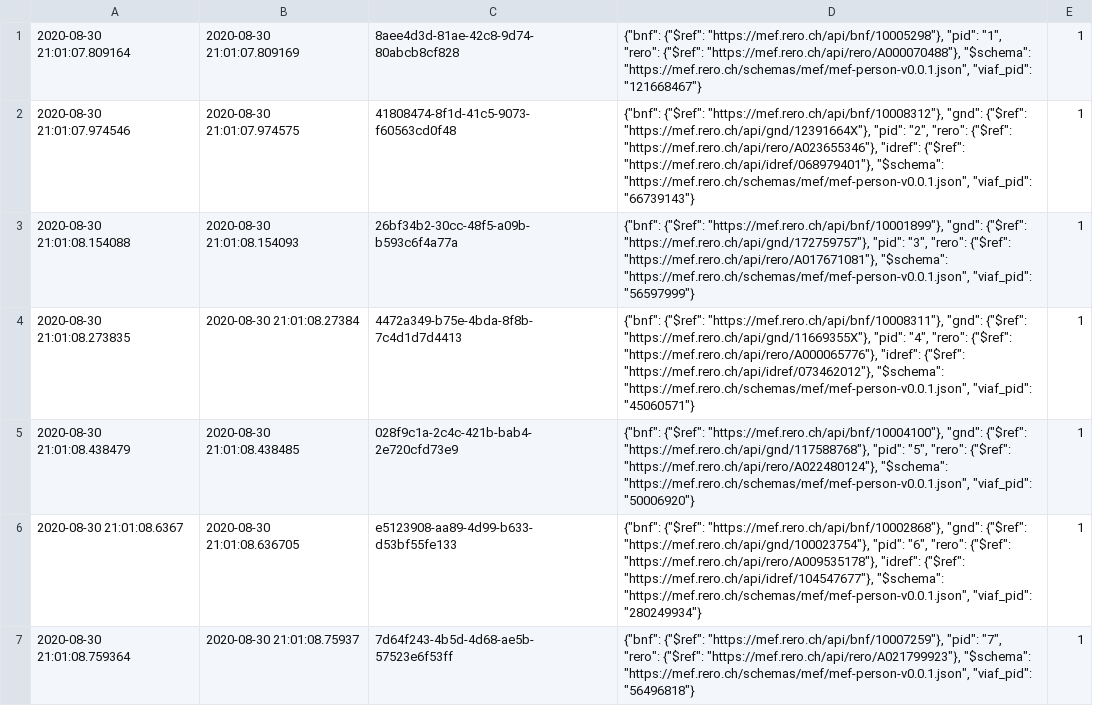
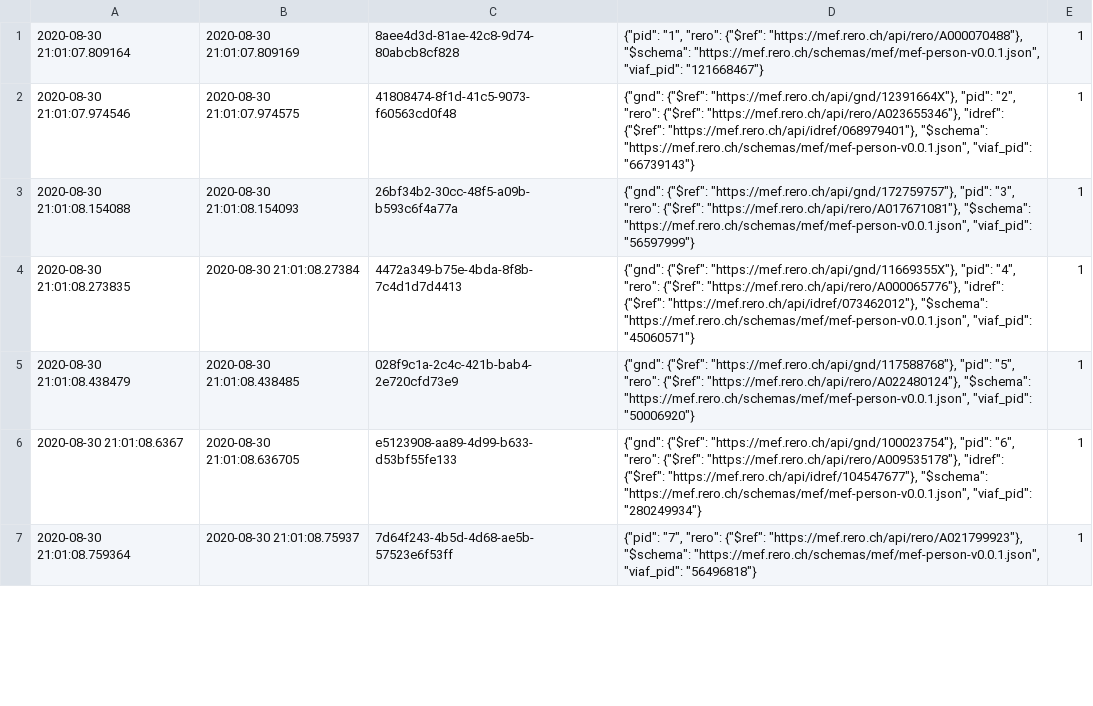
Before and after one commit to rero/rero-mef, a CSV file: data/mef_metadata.csv, drawn as a sheet; only a part is shown; the diff covers the shown part only.

```diff
--- a/data/mef_metadata.csv
+++ b/data/mef_metadata.csv
@@ -1,7 +1,7 @@
-2020-08-30 21:01:07.809164	2020-08-30 21:01:07.809169	8aee4d3d-81ae-42c8-9d74-80abcb8cf828	{"bnf": {"$ref": "https://mef.rero.ch/api/bnf/10005298"}, "pid": "1", "rero": {"$ref": "https://mef.rero.ch/api/rero/A000070488"}, "$schema": "https://mef.rero.ch/schemas/mef/mef-person-v0.0.1.json", "viaf_pid": "121668467"}	1
-2020-08-30 21:01:07.974546	2020-08-30 21:01:07.974575	41808474-8f1d-41c5-9073-f60563cd0f48	{"bnf": {"$ref": "https://mef.rero.ch/api/bnf/10008312"}, "gnd": {"$ref": "https://mef.rero.ch/api/gnd/12391664X"}, "pid": "2", "rero": {"$ref": "https://mef.rero.ch/api/rero/A023655346"}, "idref": {"$ref": "https://mef.rero.ch/api/idref/068979401"}, "$schema": "https://mef.rero.ch/schemas/mef/mef-person-v0.0.1.json", "viaf_pid": "66739143"}	1
-2020-08-30 21:01:08.154088	2020-08-30 21:01:08.154093	26bf34b2-30cc-48f5-a09b-b593c6f4a77a	{"bnf": {"$ref": "https://mef.rero.ch/api/bnf/10001899"}, "gnd": {"$ref": "https://mef.rero.ch/api/gnd/172759757"}, "pid": "3", "rero": {"$ref": "https://mef.rero.ch/api/rero/A017671081"}, "$schema": "https://mef.rero.ch/schemas/mef/mef-person-v0.0.1.json", "viaf_pid": "56597999"}	1
-2020-08-30 21:01:08.273835	2020-08-30 21:01:08.27384	4472a349-b75e-4bda-8f8b-7c4d1d7d4413	{"bnf": {"$ref": "https://mef.rero.ch/api/bnf/10008311"}, "gnd": {"$ref": "https://mef.rero.ch/api/gnd/11669355X"}, "pid": "4", "rero": {"$ref": "https://mef.rero.ch/api/rero/A000065776"}, "idref": {"$ref": "https://mef.rero.ch/api/idref/073462012"}, "$schema": "https://mef.rero.ch/schemas/mef/mef-person-v0.0.1.json", "viaf_pid": "45060571"}	1
-2020-08-30 21:01:08.438479	2020-08-30 21:01:08.438485	028f9c1a-2c4c-421b-bab4-2e720cfd73e9	{"bnf": {"$ref": "https://mef.rero.ch/api/bnf/10004100"}, "gnd": {"$ref": "https://mef.rero.ch/api/gnd/117588768"}, "pid": "5", "rero": {"$ref": "https://mef.rero.ch/api/rero/A022480124"}, "$schema": "https://mef.rero.ch/schemas/mef/mef-person-v0.0.1.json", "viaf_pid": "50006920"}	1
-2020-08-30 21:01:08.6367	2020-08-30 21:01:08.636705	e5123908-aa89-4d99-b633-d53bf55fe133	{"bnf": {"$ref": "https://mef.rero.ch/api/bnf/10002868"}, "gnd": {"$ref": "https://mef.rero.ch/api/gnd/100023754"}, "pid": "6", "rero": {"$ref": "https://mef.rero.ch/api/rero/A009535178"}, "idref": {"$ref": "https://mef.rero.ch/api/idref/104547677"}, "$schema": "https://mef.rero.ch/schemas/mef/mef-person-v0.0.1.json", "viaf_pid": "280249934"}	1
-2020-08-30 21:01:08.759364	2020-08-30 21:01:08.75937	7d64f243-4b5d-4d68-ae5b-57523e6f53ff	{"bnf": {"$ref": "https://mef.rero.ch/api/bnf/10007259"}, "pid": "7", "rero": {"$ref": "https://mef.rero.ch/api/rero/A021799923"}, "$schema": "https://mef.rero.ch/schemas/mef/mef-person-v0.0.1.json", "viaf_pid": "56496818"}	1
+2020-08-30 21:01:07.809164	2020-08-30 21:01:07.809169	8aee4d3d-81ae-42c8-9d74-80abcb8cf828	{"pid": "1", "rero": {"$ref": "https://mef.rero.ch/api/rero/A000070488"}, "$schema": "https://mef.rero.ch/schemas/mef/mef-person-v0.0.1.json", "viaf_pid": "121668467"}	1
+2020-08-30 21:01:07.974546	2020-08-30 21:01:07.974575	41808474-8f1d-41c5-9073-f60563cd0f48	{"gnd": {"$ref": "https://mef.rero.ch/api/gnd/12391664X"}, "pid": "2", "rero": {"$ref": "https://mef.rero.ch/api/rero/A023655346"}, "idref": {"$ref": "https://mef.rero.ch/api/idref/068979401"}, "$schema": "https://mef.rero.ch/schemas/mef/mef-person-v0.0.1.json", "viaf_pid": "66739143"}	1
+2020-08-30 21:01:08.154088	2020-08-30 21:01:08.154093	26bf34b2-30cc-48f5-a09b-b593c6f4a77a	{"gnd": {"$ref": "https://mef.rero.ch/api/gnd/172759757"}, "pid": "3", "rero": {"$ref": "https://mef.rero.ch/api/rero/A017671081"}, "$schema": "https://mef.rero.ch/schemas/mef/mef-person-v0.0.1.json", "viaf_pid": "56597999"}	1
+2020-08-30 21:01:08.273835	2020-08-30 21:01:08.27384	4472a349-b75e-4bda-8f8b-7c4d1d7d4413	{"gnd": {"$ref": "https://mef.rero.ch/api/gnd/11669355X"}, "pid": "4", "rero": {"$ref": "https://mef.rero.ch/api/rero/A000065776"}, "idref": {"$ref": "https://mef.rero.ch/api/idref/073462012"}, "$schema": "https://mef.rero.ch/schemas/mef/mef-person-v0.0.1.json", "viaf_pid": "45060571"}	1
+2020-08-30 21:01:08.438479	2020-08-30 21:01:08.438485	028f9c1a-2c4c-421b-bab4-2e720cfd73e9	{"gnd": {"$ref": "https://mef.rero.ch/api/gnd/117588768"}, "pid": "5", "rero": {"$ref": "https://mef.rero.ch/api/rero/A022480124"}, "$schema": "https://mef.rero.ch/schemas/mef/mef-person-v0.0.1.json", "viaf_pid": "50006920"}	1
+2020-08-30 21:01:08.6367	2020-08-30 21:01:08.636705	e5123908-aa89-4d99-b633-d53bf55fe133	{"gnd": {"$ref": "https://mef.rero.ch/api/gnd/100023754"}, "pid": "6", "rero": {"$ref": "https://mef.rero.ch/api/rero/A009535178"}, "idref": {"$ref": "https://mef.rero.ch/api/idref/104547677"}, "$schema": "https://mef.rero.ch/schemas/mef/mef-person-v0.0.1.json", "viaf_pid": "280249934"}	1
+2020-08-30 21:01:08.759364	2020-08-30 21:01:08.75937	7d64f243-4b5d-4d68-ae5b-57523e6f53ff	{"pid": "7", "rero": {"$ref": "https://mef.rero.ch/api/rero/A021799923"}, "$schema": "https://mef.rero.ch/schemas/mef/mef-person-v0.0.1.json", "viaf_pid": "56496818"}	1
```
Also changed, not shown: 90 edited cells elsewhere in this file, 46 other files.
